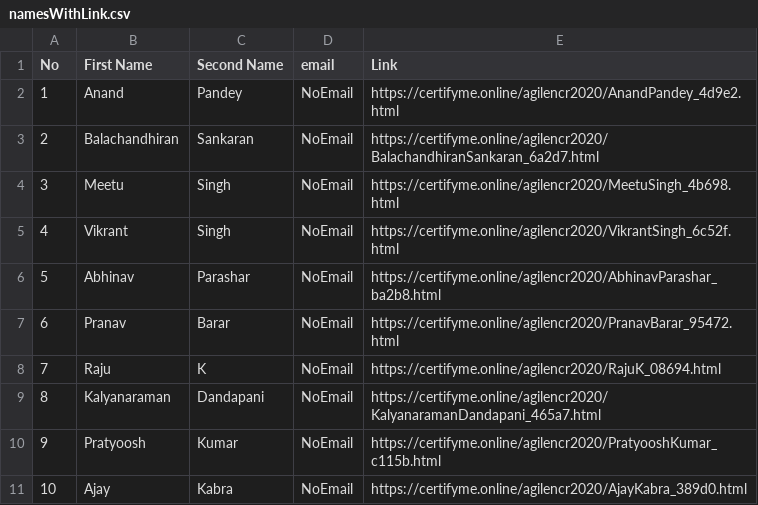
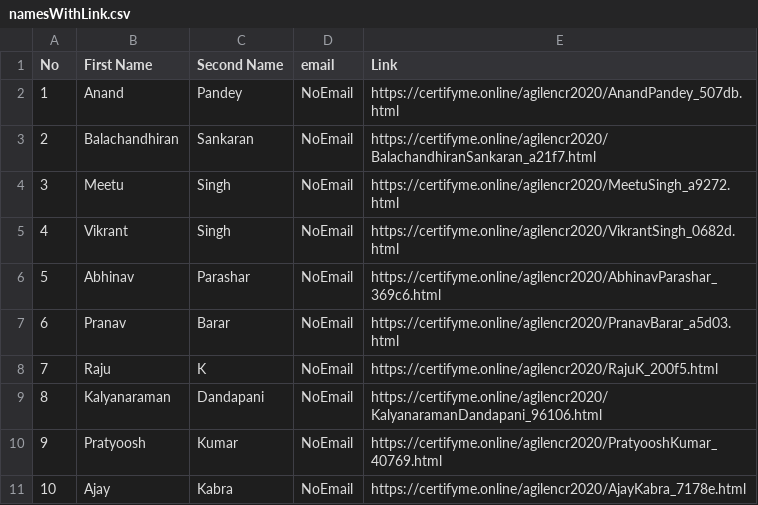
Before and after one commit to rtharayil/massUpload, a CSV file: webPageDataGen/namesWithLink.csv, drawn as a sheet.

```diff
--- a/webPageDataGen/namesWithLink.csv
+++ b/webPageDataGen/namesWithLink.csv
@@ -1,11 +1,11 @@
 No,First Name ,Second Name , email ,Link
-1,Anand,Pandey,NoEmail,https://certifyme.online/agilencr2020/AnandPandey_4d9e2.html
-2,Balachandhiran,Sankaran,NoEmail,https://certifyme.online/agilencr2020/BalachandhiranSankaran_6a2d7.html
-3,Meetu,Singh,NoEmail,https://certifyme.online/agilencr2020/MeetuSingh_4b698.html
-4,Vikrant,Singh,NoEmail,https://certifyme.online/agilencr2020/VikrantSingh_6c52f.html
-5,Abhinav,Parashar,NoEmail,https://certifyme.online/agilencr2020/AbhinavParashar_ba2b8.html
-6,Pranav,Barar,NoEmail,https://certifyme.online/agilencr2020/PranavBarar_95472.html
-7,Raju,K,NoEmail,https://certifyme.online/agilencr2020/RajuK_08694.html
-8,Kalyanaraman,Dandapani,NoEmail,https://certifyme.online/agilencr2020/KalyanaramanDandapani_465a7.html
-9,Pratyoosh,Kumar,NoEmail,https://certifyme.online/agilencr2020/PratyooshKumar_c115b.html
-10,Ajay,Kabra,NoEmail,https://certifyme.online/agilencr2020/AjayKabra_389d0.html
+1,Anand,Pandey,NoEmail,https://certifyme.online/agilencr2020/AnandPandey_507db.html
+2,Balachandhiran,Sankaran,NoEmail,https://certifyme.online/agilencr2020/BalachandhiranSankaran_a21f7.html
+3,Meetu,Singh,NoEmail,https://certifyme.online/agilencr2020/MeetuSingh_a9272.html
+4,Vikrant,Singh,NoEmail,https://certifyme.online/agilencr2020/VikrantSingh_0682d.html
+5,Abhinav,Parashar,NoEmail,https://certifyme.online/agilencr2020/AbhinavParashar_369c6.html
+6,Pranav,Barar,NoEmail,https://certifyme.online/agilencr2020/PranavBarar_a5d03.html
+7,Raju,K,NoEmail,https://certifyme.online/agilencr2020/RajuK_200f5.html
+8,Kalyanaraman,Dandapani,NoEmail,https://certifyme.online/agilencr2020/KalyanaramanDandapani_96106.html
+9,Pratyoosh,Kumar,NoEmail,https://certifyme.online/agilencr2020/PratyooshKumar_40769.html
+10,Ajay,Kabra,NoEmail,https://certifyme.online/agilencr2020/AjayKabra_7178e.html
```
Also changed, not shown: 5 other files.
